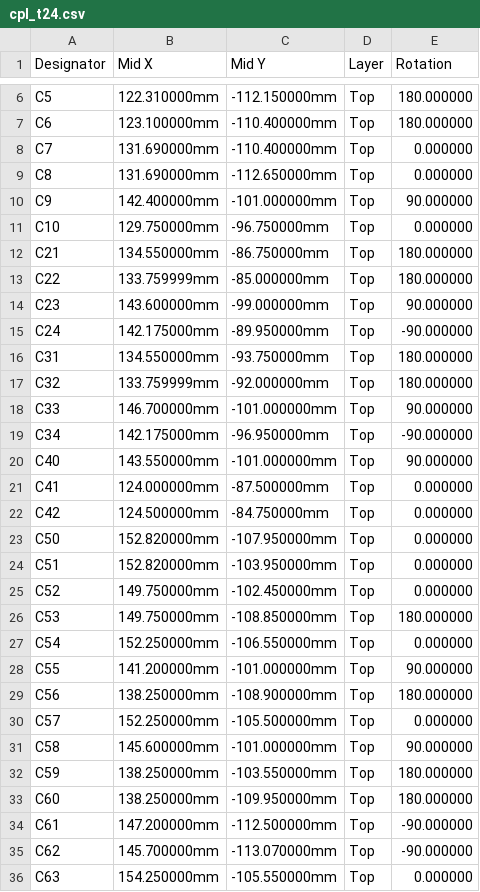
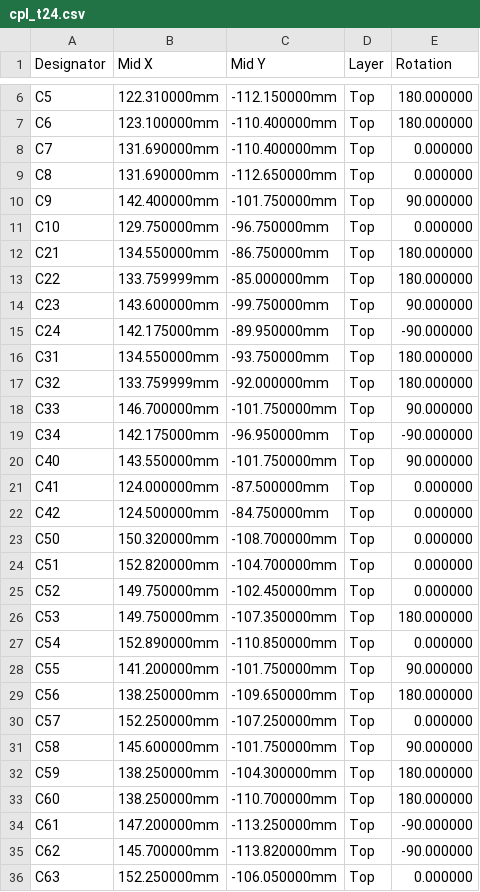
Before and after one commit to Tokoro0917/KOGUMA-Mk4, a CSV file: hardware/kicad/KOGUMA-Mk4_t24/cpl_t24.csv, drawn as a sheet; only a part is shown, gaps mark what is left out; the diff covers the shown part only.

```diff
--- a/hardware/kicad/KOGUMA-Mk4_t24/cpl_t24.csv
+++ b/hardware/kicad/KOGUMA-Mk4_t24/cpl_t24.csv
@@ -9,3 +9,3 @@ C7,131.690000mm,-110.400000mm,Top,0.000000
 C8,131.690000mm,-112.650000mm,Top,0.000000
-C9,142.400000mm,-101.000000mm,Top,90.000000
+C9,142.400000mm,-101.750000mm,Top,90.000000
 C10,129.750000mm,-96.750000mm,Top,0.000000
@@ -13,3 +13,3 @@ C21,134.550000mm,-86.750000mm,Top,180.000000
 C22,133.759999mm,-85.000000mm,Top,180.000000
-C23,143.600000mm,-99.000000mm,Top,90.000000
+C23,143.600000mm,-99.750000mm,Top,90.000000
 C24,142.175000mm,-89.950000mm,Top,-90.000000
@@ -17,20 +17,20 @@ C31,134.550000mm,-93.750000mm,Top,180.000000
 C32,133.759999mm,-92.000000mm,Top,180.000000
-C33,146.700000mm,-101.000000mm,Top,90.000000
+C33,146.700000mm,-101.750000mm,Top,90.000000
 C34,142.175000mm,-96.950000mm,Top,-90.000000
-C40,143.550000mm,-101.000000mm,Top,90.000000
+C40,143.550000mm,-101.750000mm,Top,90.000000
 C41,124.000000mm,-87.500000mm,Top,0.000000
 C42,124.500000mm,-84.750000mm,Top,0.000000
-C50,152.820000mm,-107.950000mm,Top,0.000000
-C51,152.820000mm,-103.950000mm,Top,0.000000
+C50,150.320000mm,-108.700000mm,Top,0.000000
+C51,152.820000mm,-104.700000mm,Top,0.000000
 C52,149.750000mm,-102.450000mm,Top,0.000000
-C53,149.750000mm,-108.850000mm,Top,180.000000
-C54,152.250000mm,-106.550000mm,Top,0.000000
-C55,141.200000mm,-101.000000mm,Top,90.000000
-C56,138.250000mm,-108.900000mm,Top,180.000000
-C57,152.250000mm,-105.500000mm,Top,0.000000
-C58,145.600000mm,-101.000000mm,Top,90.000000
-C59,138.250000mm,-103.550000mm,Top,180.000000
-C60,138.250000mm,-109.950000mm,Top,180.000000
-C61,147.200000mm,-112.500000mm,Top,-90.000000
-C62,145.700000mm,-113.070000mm,Top,-90.000000
-C63,154.250000mm,-105.550000mm,Top,0.000000
+C53,149.750000mm,-107.350000mm,Top,180.000000
+C54,152.890000mm,-110.850000mm,Top,0.000000
+C55,141.200000mm,-101.750000mm,Top,90.000000
+C56,138.250000mm,-109.650000mm,Top,180.000000
+C57,152.250000mm,-107.250000mm,Top,0.000000
+C58,145.600000mm,-101.750000mm,Top,90.000000
+C59,138.250000mm,-104.300000mm,Top,180.000000
+C60,138.250000mm,-110.700000mm,Top,180.000000
+C61,147.200000mm,-113.250000mm,Top,-90.000000
+C62,145.700000mm,-113.820000mm,Top,-90.000000
+C63,152.250000mm,-106.050000mm,Top,0.000000
```
Also changed, not shown: 108 edited cells elsewhere in this file, 7 other files.
